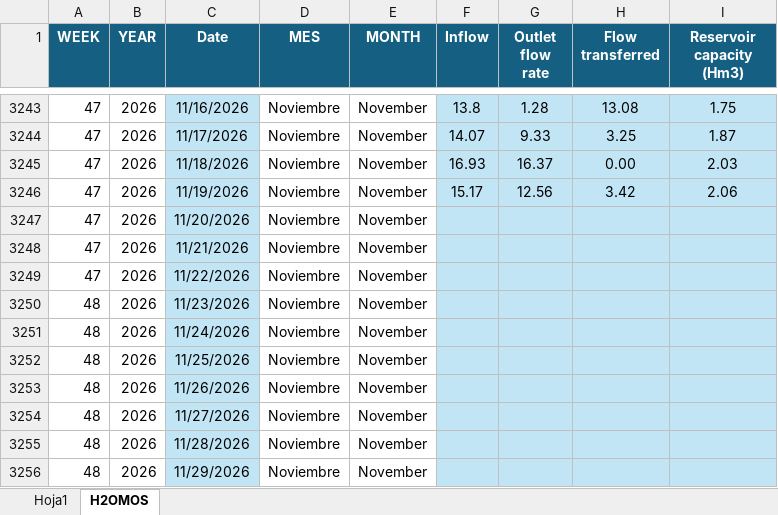
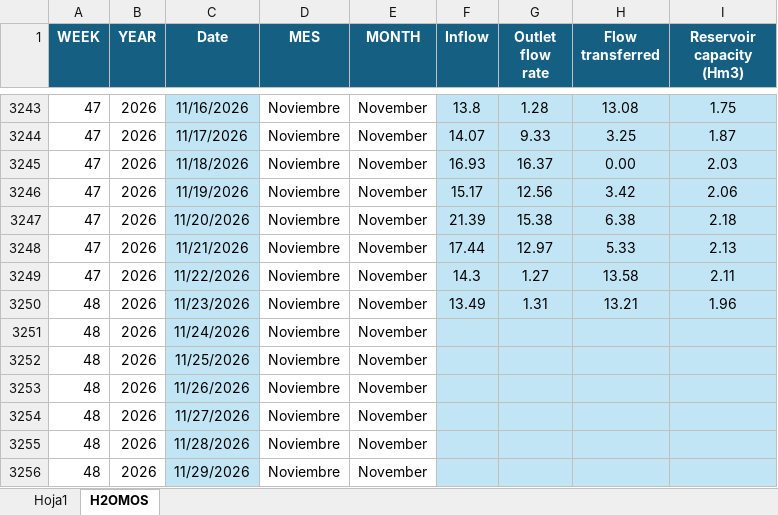
Before and after one commit to linderCasas/unifrutti, an Excel workbook: data/abastecimiento/BD_ EMBALSE PALO VERDE.xlsx, sheet H2OMOS, drawn as a sheet; only a part is shown, gaps mark what is left out; values as stored, in another font and other column widths than the file's, no borders; conditional formats and table styles not drawn; the diff names each change by its address in the sheet, - before the commit and + after, or states it on an @@ line.

Commit message:
add EMBALSE

```diff
--- a/data/abastecimiento/BD_ EMBALSE PALO VERDE.xlsx (sheet H2OMOS)
+++ b/data/abastecimiento/BD_ EMBALSE PALO VERDE.xlsx (sheet H2OMOS)
-F3247 (Inflow): (empty)
+F3247 (Inflow): 21.39
-G3247 (Outlet flow rate): (empty)
+G3247 (Outlet flow rate): 15.38
-H3247 (Flow transferred): (empty)
+H3247 (Flow transferred): 6.38
-I3247 (Reservoir capacity (Hm3)): (empty)
+I3247 (Reservoir capacity (Hm3)): 2.18
-F3248 (Inflow): (empty)
+F3248 (Inflow): 17.44
-G3248 (Outlet flow rate): (empty)
+G3248 (Outlet flow rate): 12.97
-H3248 (Flow transferred): (empty)
+H3248 (Flow transferred): 5.33
-I3248 (Reservoir capacity (Hm3)): (empty)
+I3248 (Reservoir capacity (Hm3)): 2.13
-F3249 (Inflow): (empty)
+F3249 (Inflow): 14.3
-G3249 (Outlet flow rate): (empty)
+G3249 (Outlet flow rate): 1.27
-H3249 (Flow transferred): (empty)
+H3249 (Flow transferred): 13.58
-I3249 (Reservoir capacity (Hm3)): (empty)
+I3249 (Reservoir capacity (Hm3)): 2.11
-F3250 (Inflow): (empty)
+F3250 (Inflow): 13.49
-G3250 (Outlet flow rate): (empty)
+G3250 (Outlet flow rate): 1.31
-H3250 (Flow transferred): (empty)
+H3250 (Flow transferred): 13.21
-I3250 (Reservoir capacity (Hm3)): (empty)
+I3250 (Reservoir capacity (Hm3)): 1.96
```
